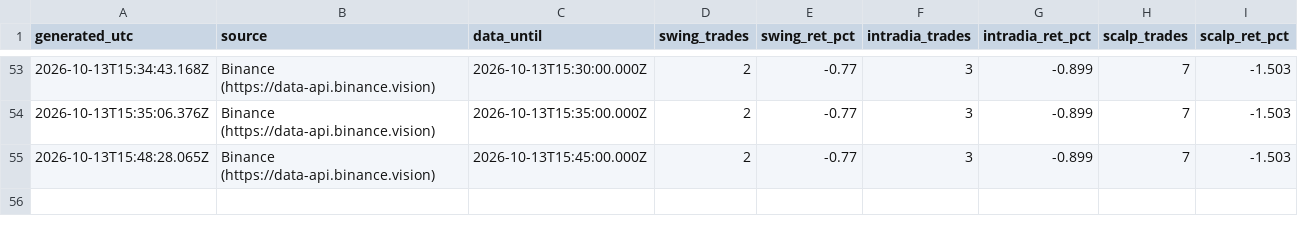
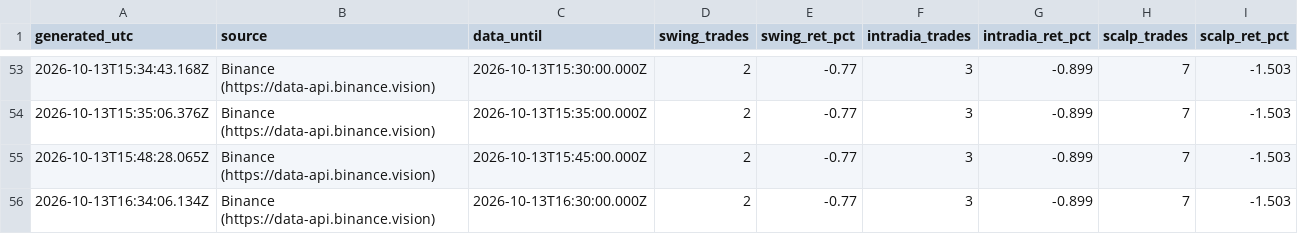
Before and after one commit to SergioRed1844/-crypto-agent-v1, a CSV file: forward/results/runs.csv, drawn as a sheet; only a part is shown, gaps mark what is left out; the diff names each change by its address in the sheet, - before the commit and + after, or states it on an @@ line.

```diff
--- a/forward/results/runs.csv
+++ b/forward/results/runs.csv
+row 56: 2026-10-13T16:34:06.134Z | Binance (https://data-api.binance.vision) | 2026-10-13T16:30:00.000Z | 2 | -0.77 | 3 | -0.899 | 7 | -1.503
```
Also changed, not shown: forward/results/equity.csv, 3 other files.
